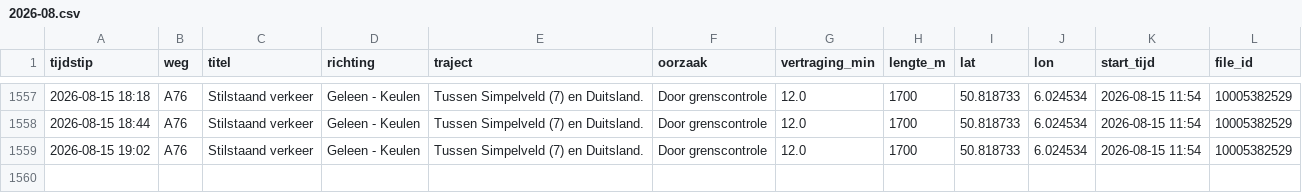
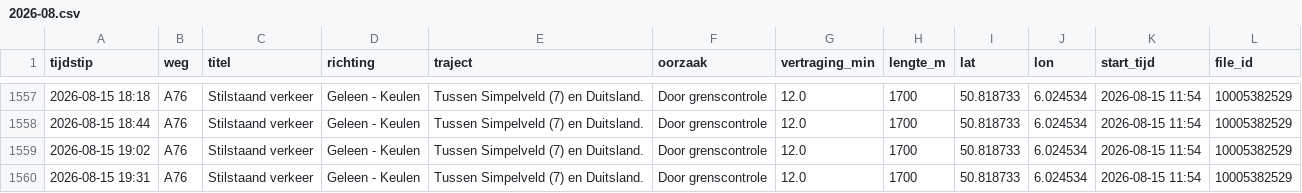
Before and after one commit to YvesW81/test-3, a CSV file: data/files/2026-08.csv, drawn as a sheet; only a part is shown, gaps mark what is left out; the diff names each change by its address in the sheet, - before the commit and + after, or states it on an @@ line.

```diff
--- a/data/files/2026-08.csv
+++ b/data/files/2026-08.csv
+row 1560: 2026-08-15 19:31 | A76 | Stilstaand verkeer | Geleen - Keulen | Tussen Simpelveld (7) en Duitsland. | Door grenscontrole | 12.0 | 1700 | 50.818733 | 6.024534 | 2026-08-15 11:54 | 10005382529
```
Also changed, not shown: data/totalen.csv.
